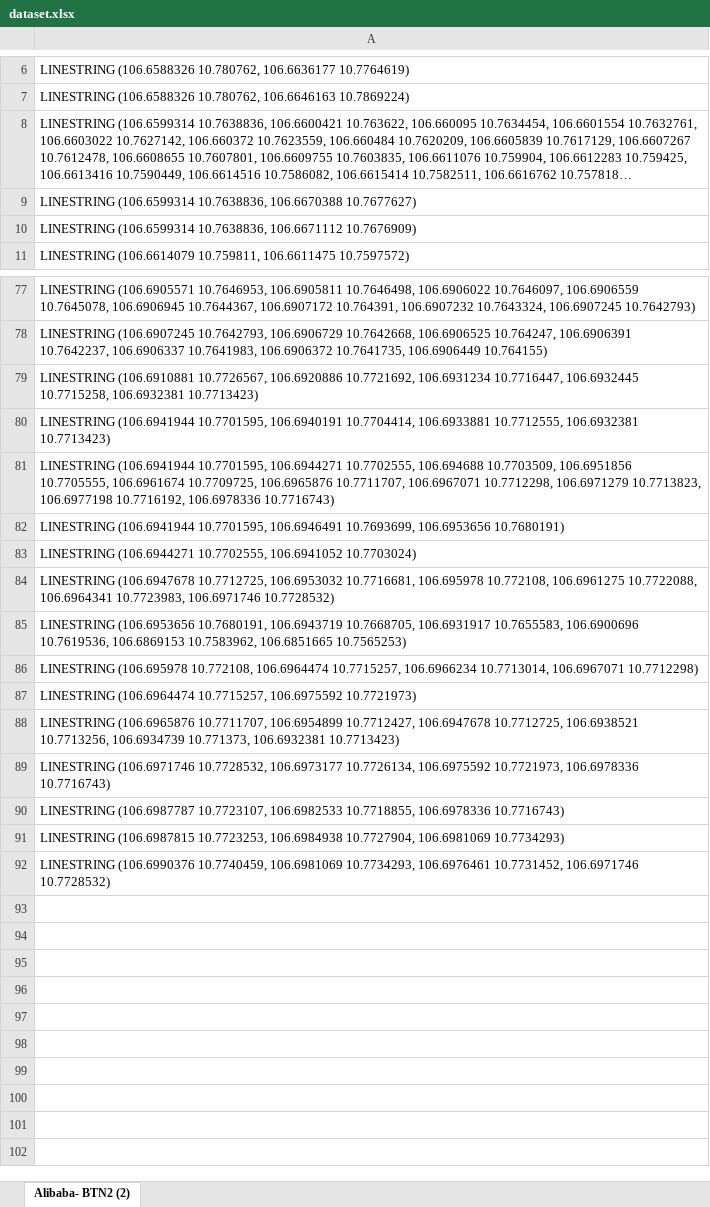
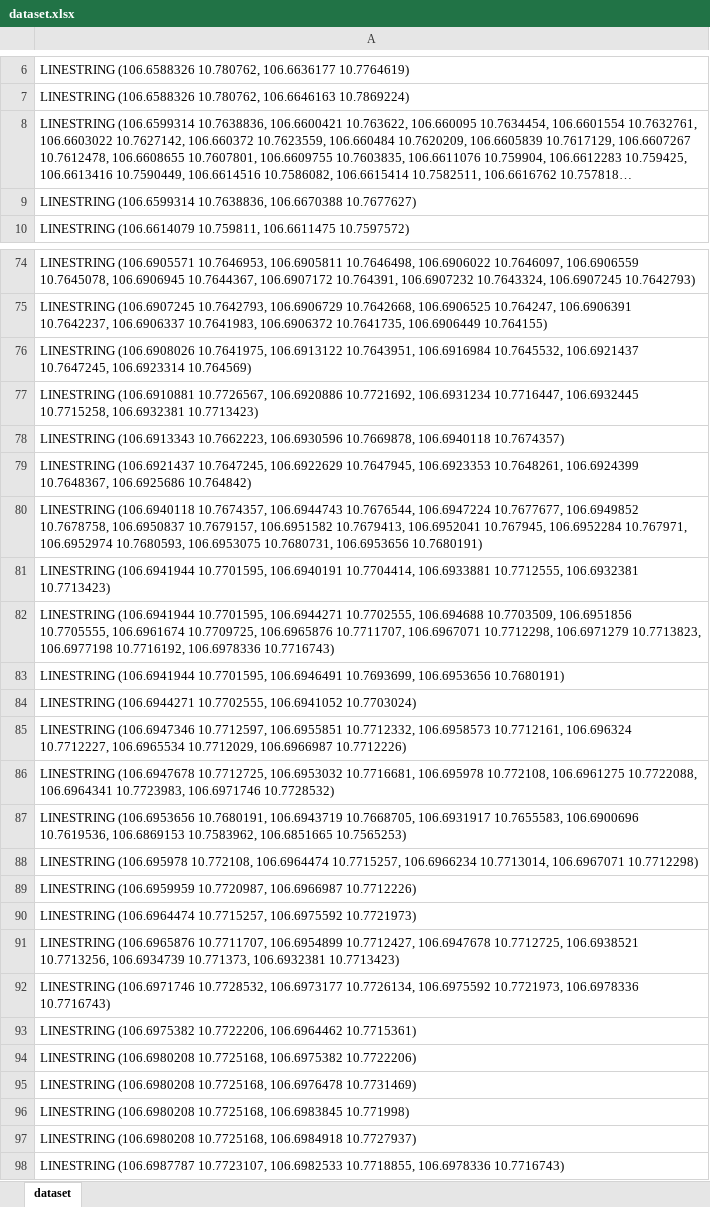
Before and after one commit to tri218138/k-shortest-path-visualization, an Excel workbook: dataset.xlsx, sheet dataset, drawn as a sheet; only a part is shown, gaps mark what is left out; the shorter side is filled out with more unchanged rows; long unchanged cells end in …; values as stored, in another font and other column widths than the file's, no borders; removed rows and columns are numbered as before the commit, all else as after; the diff covers the shown part only; the diff names each change by its address in the sheet, - before the commit and + after, or states it on an @@ line.

```diff
--- a/dataset.xlsx (sheet dataset)
+++ b/dataset.xlsx (sheet dataset)
-sheet tab: Alibaba- BTN2 (2)
+sheet tab: dataset
-row 10: LINESTRING (106.6599314 10.7638836, 106.6671112 10.7676909)
+row 76: LINESTRING (106.6908026 10.7641975, 106.6913122 10.7643951, 106.6916984 10.7645532, 106.6921437 10.7647245, 106.6923314 10.764569)
+row 78: LINESTRING (106.6913343 10.7662223, 106.6930596 10.7669878, 106.6940118 10.7674357)
+row 79: LINESTRING (106.6921437 10.7647245, 106.6922629 10.7647945, 106.6923353 10.7648261, 106.6924399 10.7648367, 106.6925686 10.764842)
+row 80: LINESTRING (106.6940118 10.7674357, 106.6944743 10.7676544, 106.6947224 10.7677677, 106.6949852 10.7678758, 106.6950837 10.7679157, 106.6951582 10.7679413, 106.6952041 10.767945, 106.6952284 10.767971, 106.6952974 10.7680593, 106.6953075 10.7680731, 106.6953656 10.7680191)
+row 85: LINESTRING (106.6947346 10.7712597, 106.6955851 10.7712332, 106.6958573 10.7712161, 106.696324 10.7712227, 106.6965534 10.7712029, 106.6966987 10.7712226)
+row 89: LINESTRING (106.6959959 10.7720987, 106.6966987 10.7712226)
+row 93: LINESTRING (106.6975382 10.7722206, 106.6964462 10.7715361)
+row 94: LINESTRING (106.6980208 10.7725168, 106.6975382 10.7722206)
+row 95: LINESTRING (106.6980208 10.7725168, 106.6976478 10.7731469)
+row 96: LINESTRING (106.6980208 10.7725168, 106.6983845 10.771998)
+row 97: LINESTRING (106.6980208 10.7725168, 106.6984918 10.7727937)
```
Also changed, not shown: 2 removed rows elsewhere in this sheet, 2 other files.
